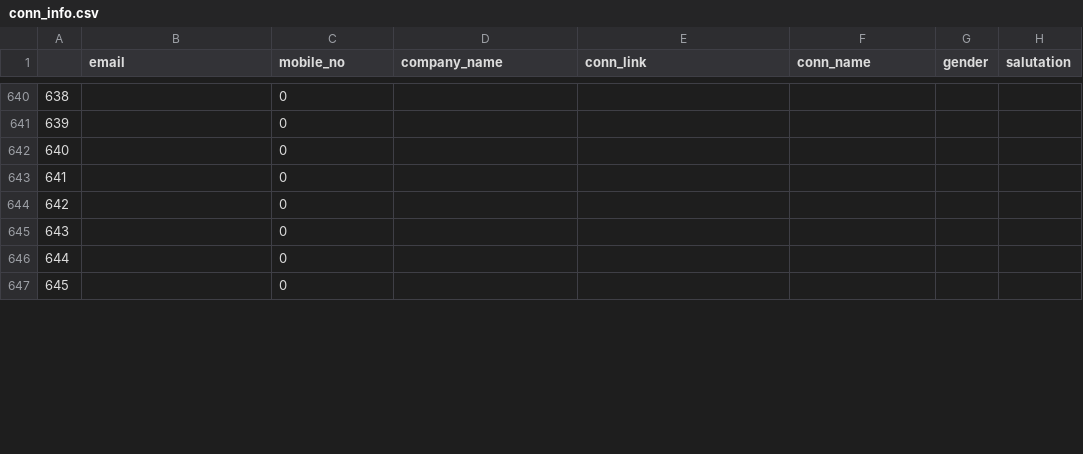
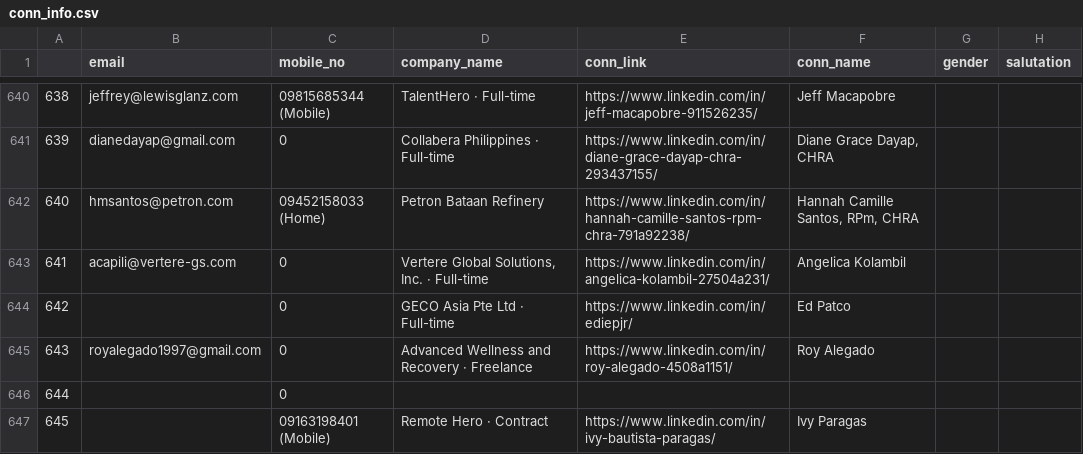
Before and after one commit to 08Aristodemus24/auto-job-app-sender, a CSV file: documents/conn_info.csv, drawn as a sheet; only a part is shown, gaps mark what is left out; the diff covers the shown part only.

```diff
--- a/documents/conn_info.csv
+++ b/documents/conn_info.csv
@@ -640,8 +640,8 @@
-638,,0,,,,,
-639,,0,,,,,
-640,,0,,,,,
-641,,0,,,,,
-642,,0,,,,,
-643,,0,,,,,
+638,jeffrey@lewisglanz.com,09815685344 (Mobile),TalentHero · Full-time,https://www.linkedin.com/in/jeff-macapobre-911526235/,Jeff Macapobre,,
+639,dianedayap@gmail.com,0,Collabera Philippines · Full-time,https://www.linkedin.com/in/diane-grace-dayap-chra-293437155/,"Diane Grace Dayap, CHRA",,
+640,hmsantos@petron.com,09452158033 (Home),Petron Bataan Refinery ,https://www.linkedin.com/in/hannah-camille-santos-rpm-chra-791a92238/,"Hannah Camille Santos, RPm, CHRA",,
+641,acapili@vertere-gs.com,0,"Vertere Global Solutions, Inc. · Full-time",https://www.linkedin.com/in/angelica-kolambil-27504a231/,Angelica Kolambil,,
+642,,0,GECO Asia Pte Ltd · Full-time,https://www.linkedin.com/in/ediepjr/,Ed Patco,,
+643,royalegado1997@gmail.com,0,Advanced Wellness and Recovery · Freelance,https://www.linkedin.com/in/roy-alegado-4508a1151/,Roy Alegado,,
 644,,0,,,,,
-645,,0,,,,,
+645,,09163198401 (Mobile),Remote Hero · Contract,https://www.linkedin.com/in/ivy-bautista-paragas/,Ivy Paragas,,
```
Also changed, not shown: 62 edited cells elsewhere in this file.
